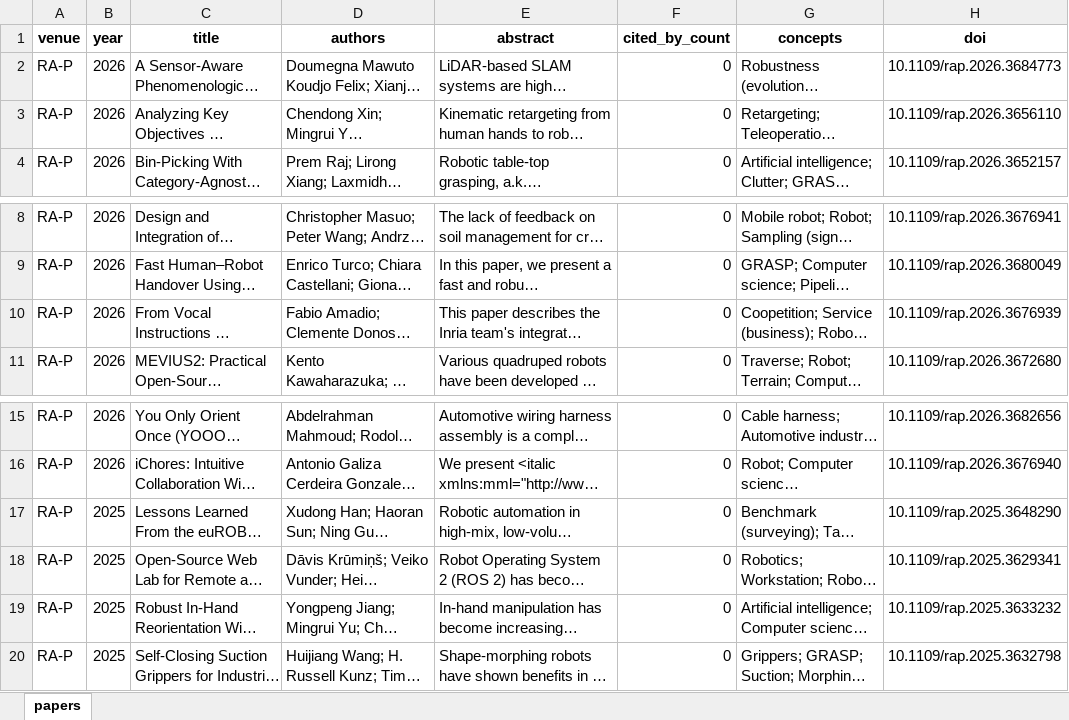
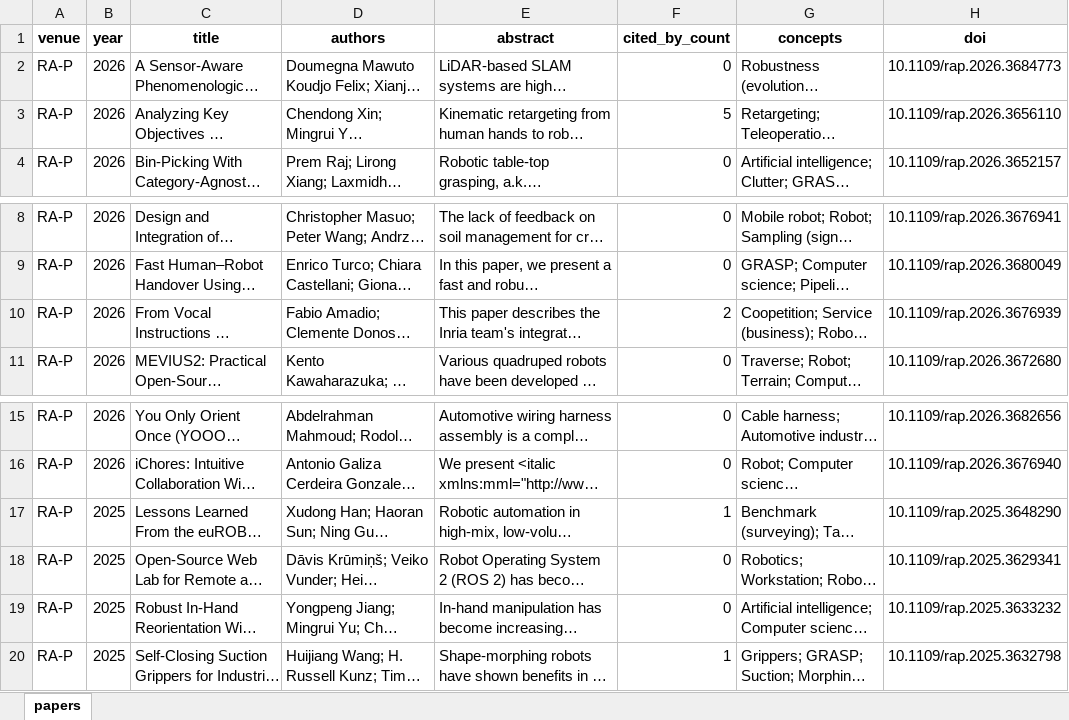
Before and after one commit to gisbi-kim/robopaper-atlas, an Excel workbook: by_venue/RA-P.xlsx, sheet papers, drawn as a sheet; only a part is shown, gaps mark what is left out; long unchanged cells end in …; values as stored, in another font and other column widths than the file's, no borders; the diff names each change by its address in the sheet, - before the commit and + after, or states it on an @@ line.

```diff
--- a/by_venue/RA-P.xlsx (sheet papers)
+++ b/by_venue/RA-P.xlsx (sheet papers)
-F3 (cited_by_count): 0
+F3 (cited_by_count): 5
-F10 (cited_by_count): 0
+F10 (cited_by_count): 2
-F17 (cited_by_count): 0
+F17 (cited_by_count): 1
-F20 (cited_by_count): 0
+F20 (cited_by_count): 1
```
Also changed, not shown: by_venue/RAM.xlsx, by_venue/RSS.xlsx, 20 other files.
